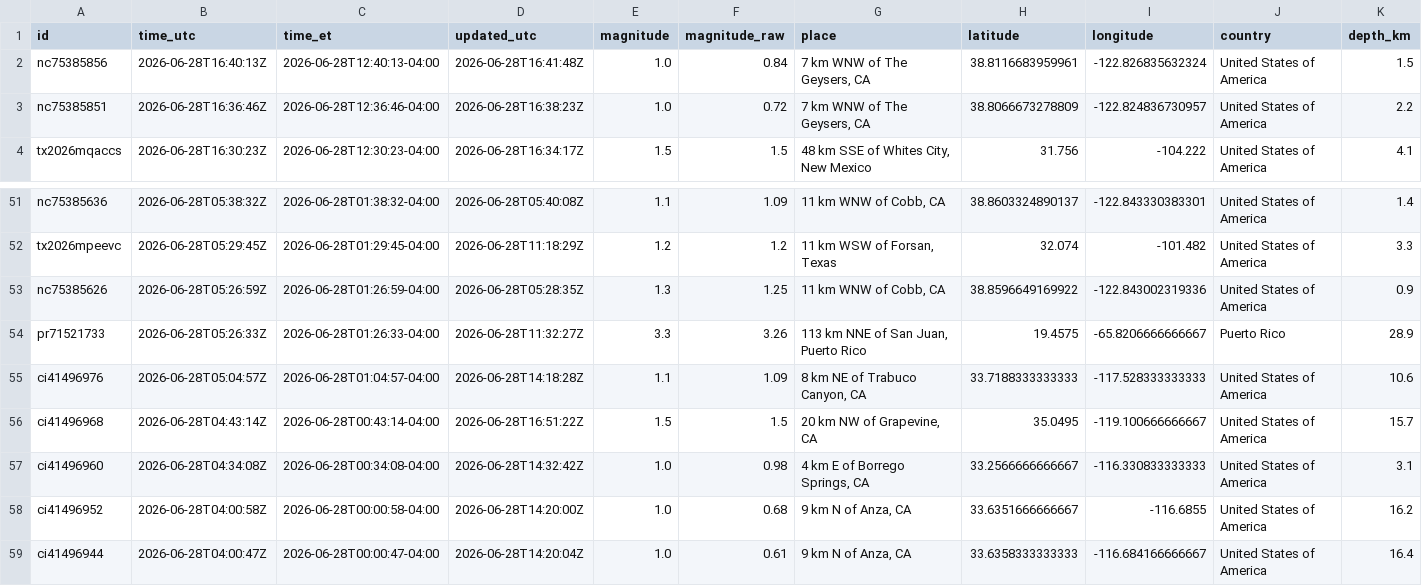
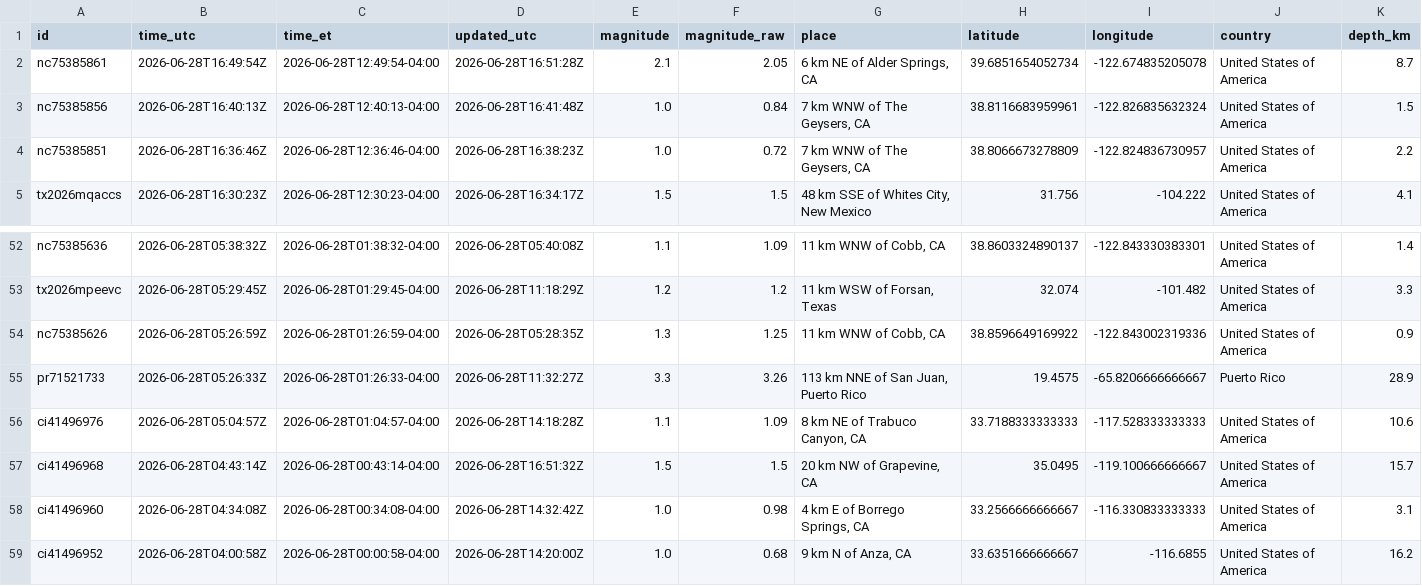
Before and after one commit to IFC-Chalaco/usgs-seismic-dashboard, a CSV file: docs/data/earthquakes_live_curated.csv, drawn as a sheet; only a part is shown, gaps mark what is left out; the shorter side is filled out with more unchanged rows; addresses are those after the commit; rows hold the shown columns only; the diff names each change by its address in the sheet, - before the commit and + after, or states it on an @@ line.

```diff
--- a/docs/data/earthquakes_live_curated.csv
+++ b/docs/data/earthquakes_live_curated.csv
+row 2: nc75385861 | 2026-06-28T16:49:54Z | 2026-06-28T12:49:54-04:00 | 2026-06-28T16:51:28Z | 2.1 | 2.05 | 6 km NE of Alder Springs, CA | 39.6851654052734 | -122.674835205078 | United States of America | 8.7
-D57 (updated_utc): 2026-06-28T16:51:22Z
+D57 (updated_utc): 2026-06-28T16:51:32Z
```
Also changed, not shown: usgs_seismic_stream/exports/earthquakes_live_curated.csv, 6 other files.
